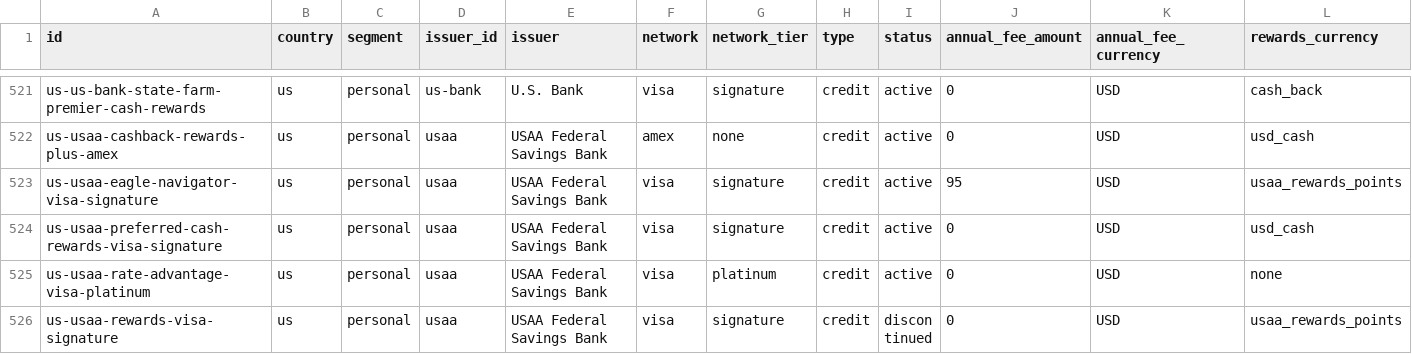
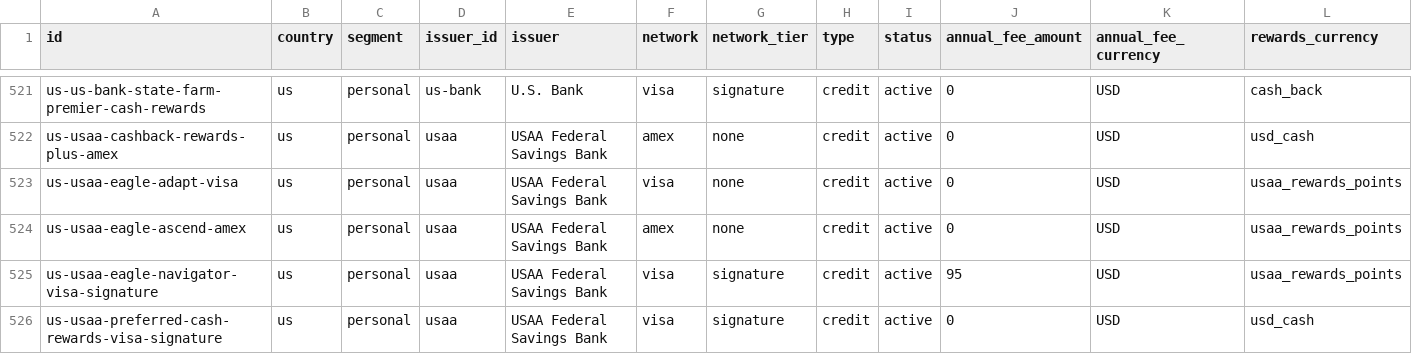
Before and after one commit to thedavidweng/opencard-db, a CSV file: exports/cards.csv, drawn as a sheet; only a part is shown, gaps mark what is left out; the shorter side is filled out with more unchanged rows; rows hold the shown columns only; the diff names each change by its address in the sheet, - before the commit and + after, or states it on an @@ line.

Commit message:
chore(exports): refresh generated exports (#595)

```diff
--- a/exports/cards.csv
+++ b/exports/cards.csv
+row 523: us-usaa-eagle-adapt-visa | us | personal | usaa | USAA Federal Savings Bank | visa | none | credit | active | 0 | USD | usaa_rewards_points
+row 524: us-usaa-eagle-ascend-amex | us | personal | usaa | USAA Federal Savings Bank | amex | none | credit | active | 0 | USD | usaa_rewards_points
```
Also changed, not shown: 8 other files.
